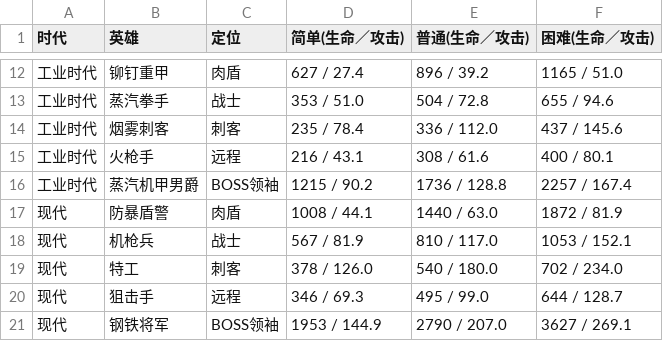
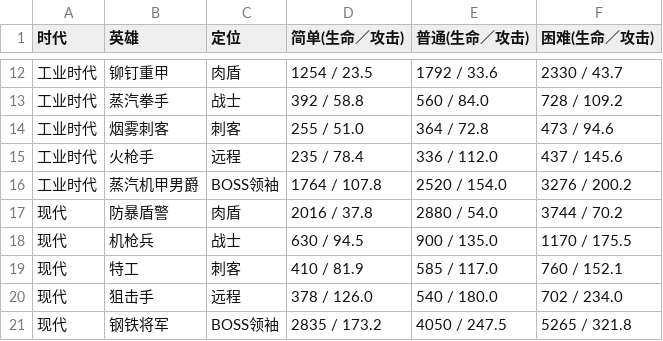
Before and after one commit to mingge123-s/deck-and-merge, a CSV file: docs/balance/enemies.csv, drawn as a sheet; only a part is shown, gaps mark what is left out; the diff covers the shown part only.

```diff
--- a/docs/balance/enemies.csv
+++ b/docs/balance/enemies.csv
@@ -12,10 +12,10 @@
-工业时代,铆钉重甲,肉盾,627 / 27.4,896 / 39.2,1165 / 51.0
-工业时代,蒸汽拳手,战士,353 / 51.0,504 / 72.8,655 / 94.6
-工业时代,烟雾刺客,刺客,235 / 78.4,336 / 112.0,437 / 145.6
-工业时代,火枪手,远程,216 / 43.1,308 / 61.6,400 / 80.1
-工业时代,蒸汽机甲男爵,BOSS领袖,1215 / 90.2,1736 / 128.8,2257 / 167.4
-现代,防暴盾警,肉盾,1008 / 44.1,1440 / 63.0,1872 / 81.9
-现代,机枪兵,战士,567 / 81.9,810 / 117.0,1053 / 152.1
-现代,特工,刺客,378 / 126.0,540 / 180.0,702 / 234.0
-现代,狙击手,远程,346 / 69.3,495 / 99.0,644 / 128.7
-现代,钢铁将军,BOSS领袖,1953 / 144.9,2790 / 207.0,3627 / 269.1
+工业时代,铆钉重甲,肉盾,1254 / 23.5,1792 / 33.6,2330 / 43.7
+工业时代,蒸汽拳手,战士,392 / 58.8,560 / 84.0,728 / 109.2
+工业时代,烟雾刺客,刺客,255 / 51.0,364 / 72.8,473 / 94.6
+工业时代,火枪手,远程,235 / 78.4,336 / 112.0,437 / 145.6
+工业时代,蒸汽机甲男爵,BOSS领袖,1764 / 107.8,2520 / 154.0,3276 / 200.2
+现代,防暴盾警,肉盾,2016 / 37.8,2880 / 54.0,3744 / 70.2
+现代,机枪兵,战士,630 / 94.5,900 / 135.0,1170 / 175.5
+现代,特工,刺客,410 / 81.9,585 / 117.0,760 / 152.1
+现代,狙击手,远程,378 / 126.0,540 / 180.0,702 / 234.0
+现代,钢铁将军,BOSS领袖,2835 / 173.2,4050 / 247.5,5265 / 321.8
```
Also changed, not shown: 45 edited cells elsewhere in this file, docs/balance/board.csv, docs/balance/economy.csv, 11 other files.
